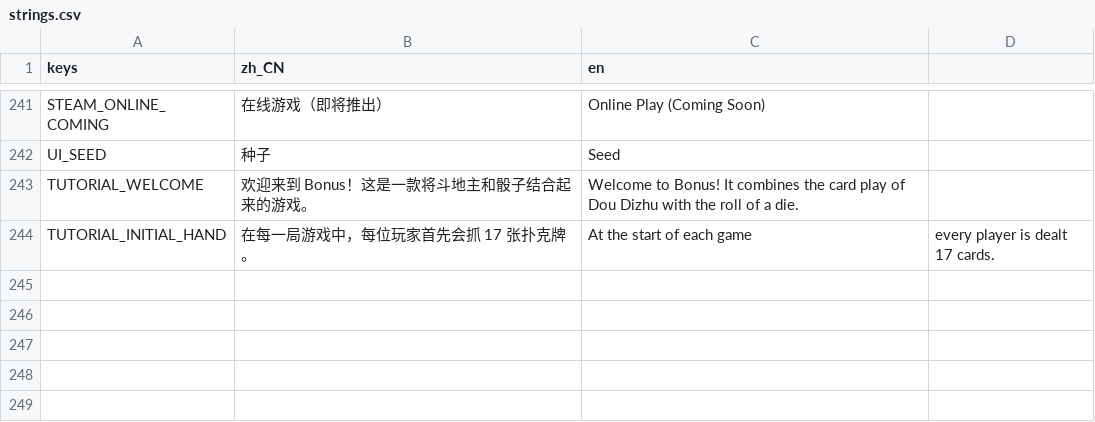
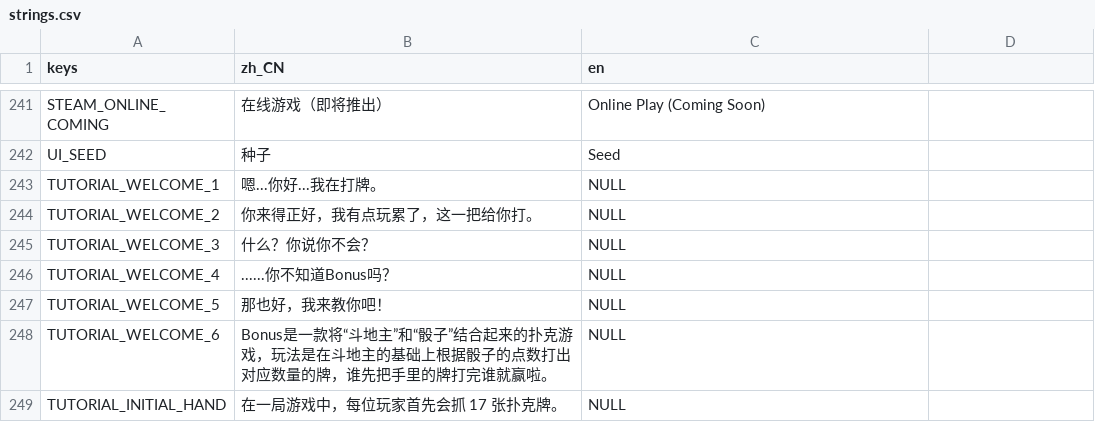
Before and after one commit to LosCrotchet/Bonus, a CSV file: localization/strings.csv, drawn as a sheet; only a part is shown, gaps mark what is left out.

Commit message:
fix: lock tutorial input and improve dialogue flow

```diff
--- a/localization/strings.csv
+++ b/localization/strings.csv
@@ -242,3 +242,8 @@ STEAM_ONLINE_COMING,在线游戏（即将推出）,Online Play (Coming Soon)
 UI_SEED,种子,Seed
-TUTORIAL_WELCOME,欢迎来到 Bonus！这是一款将斗地主和骰子结合起来的游戏。,Welcome to Bonus! It combines the card play of Dou Dizhu with the roll of a die.
-TUTORIAL_INITIAL_HAND,在每一局游戏中，每位玩家首先会抓 17 张扑克牌。,At the start of each game, every player is dealt 17 cards.
+TUTORIAL_WELCOME_1,嗯...你好...我在打牌。,NULL
+TUTORIAL_WELCOME_2,你来得正好，我有点玩累了，这一把给你打。,NULL
+TUTORIAL_WELCOME_3,什么？你说你不会？,NULL
+TUTORIAL_WELCOME_4,......你不知道Bonus吗？,NULL
+TUTORIAL_WELCOME_5,那也好，我来教你吧！,NULL
+TUTORIAL_WELCOME_6,Bonus是一款将“斗地主”和“骰子”结合起来的扑克游戏，玩法是在斗地主的基础上根据骰子的点数打出对应数量的牌，谁先把手里的牌打完谁就赢啦。,NULL
+TUTORIAL_INITIAL_HAND,在一局游戏中，每位玩家首先会抓 17 张扑克牌。,NULL
```
Also changed, not shown: 35 other files.
